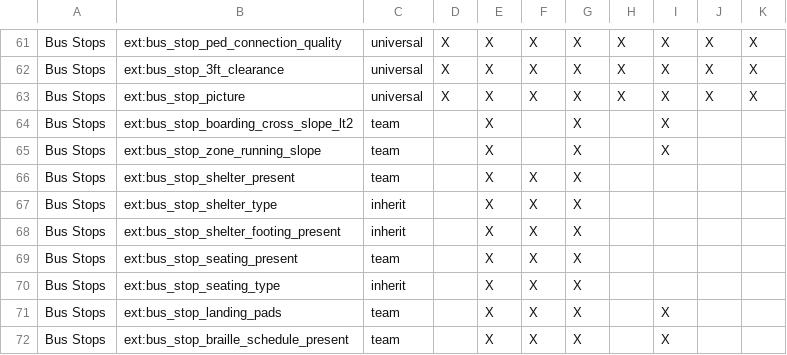
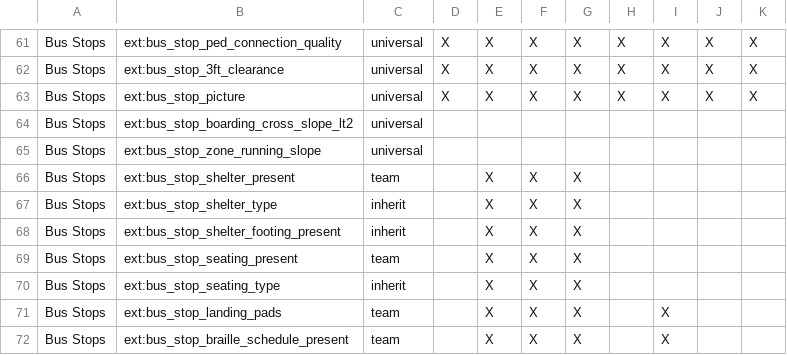
Before and after one commit to TaskarCenterAtUW/asr-quests, a CSV file: utilities/kcm/team_matrix.csv, drawn as a sheet; only a part is shown, gaps mark what is left out.

Commit message:
Remove team dependency from KCM bus stop cross slope questions

```diff
--- a/utilities/kcm/team_matrix.csv
+++ b/utilities/kcm/team_matrix.csv
@@ -63,4 +63,4 @@ Bus Stops,ext:bus_stop_3ft_clearance,universal,X,X,X,X,X,X,X,X
 Bus Stops,ext:bus_stop_picture,universal,X,X,X,X,X,X,X,X
-Bus Stops,ext:bus_stop_boarding_cross_slope_lt2,team,,X,,X,,X,,
-Bus Stops,ext:bus_stop_zone_running_slope,team,,X,,X,,X,,
+Bus Stops,ext:bus_stop_boarding_cross_slope_lt2,universal,,,,,,,,
+Bus Stops,ext:bus_stop_zone_running_slope,universal,,,,,,,,
 Bus Stops,ext:bus_stop_shelter_present,team,,X,X,X,,,,
```
Also changed, not shown: 3 other files.
